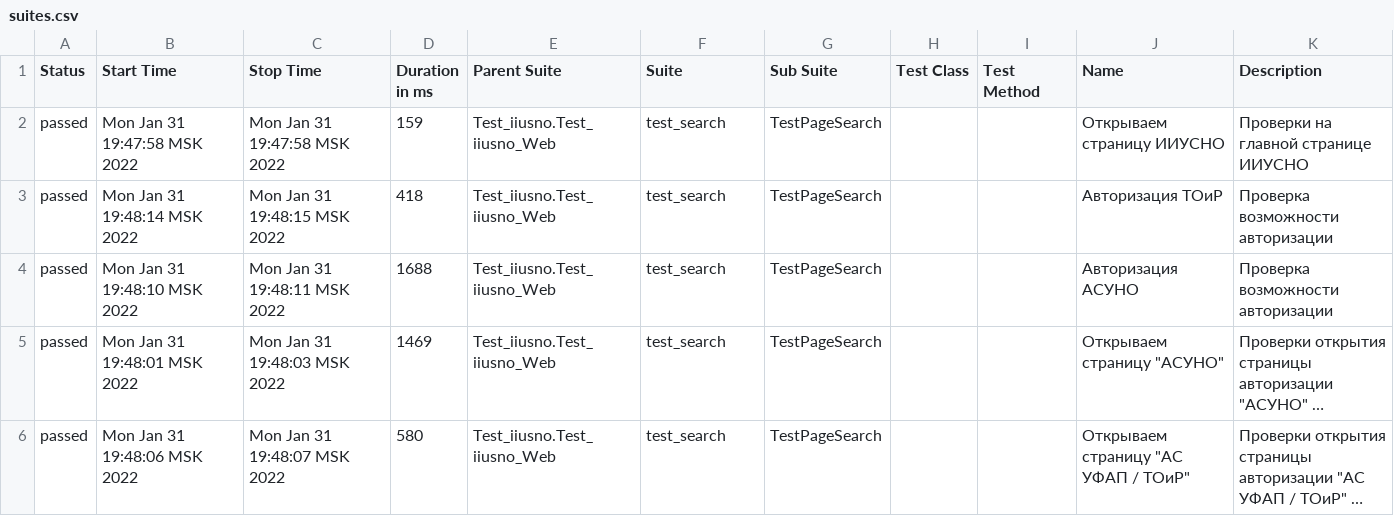
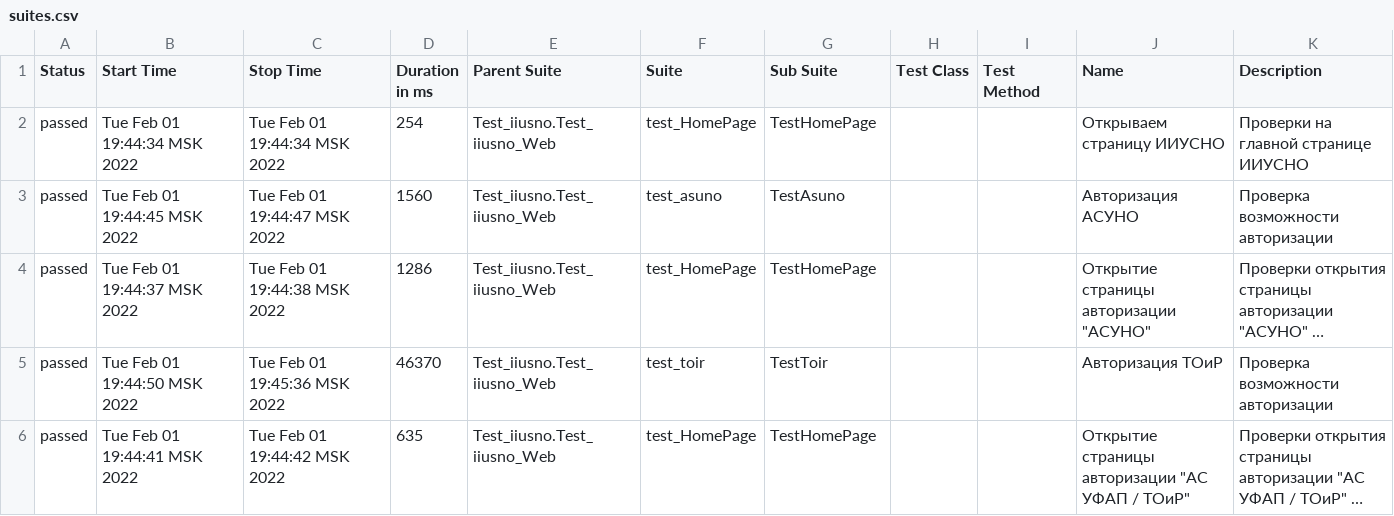
Before and after one commit to Eternitegik/iiusno_autotest, a CSV file: data/suites.csv, drawn as a sheet; long unchanged cells end in …; removed rows and columns are numbered as before the commit, all else as after; the diff names each change by its address in the sheet, - before the commit and + after, or states it on an @@ line.

Commit message:
autotest
Доработан conftest
Разбит файл с общими тестами на 3: Домашний / АСУНО / ТОиР

```diff
--- a/data/suites.csv
+++ b/data/suites.csv
-B2 (Start Time): Mon Jan 31 19:47:58 MSK 2022
+B2 (Start Time): Tue Feb 01 19:44:34 MSK 2022
-C2 (Stop Time): Mon Jan 31 19:47:58 MSK 2022
+C2 (Stop Time): Tue Feb 01 19:44:34 MSK 2022
-D2 (Duration in ms): 159
+D2 (Duration in ms): 254
-F2 (Suite): test_search
+F2 (Suite): test_HomePage
-G2 (Sub Suite): TestPageSearch
+G2 (Sub Suite): TestHomePage
-row 3: passed | Mon Jan 31 19:48:14 MSK 2022 | Mon Jan 31 19:48:15 MSK 2022 | 418 | Test_iiusno.Test_iiusno_Web | test_search | TestPageSearch |  |  | Авторизация ТОиР | Проверка возможности авторизации
-B3 (Start Time): Mon Jan 31 19:48:10 MSK 2022
+B3 (Start Time): Tue Feb 01 19:44:45 MSK 2022
-C3 (Stop Time): Mon Jan 31 19:48:11 MSK 2022
+C3 (Stop Time): Tue Feb 01 19:44:47 MSK 2022
-D3 (Duration in ms): 1688
+D3 (Duration in ms): 1560
-F3 (Suite): test_search
+F3 (Suite): test_asuno
-G3 (Sub Suite): TestPageSearch
+G3 (Sub Suite): TestAsuno
-B4 (Start Time): Mon Jan 31 19:48:01 MSK 2022
+B4 (Start Time): Tue Feb 01 19:44:37 MSK 2022
-C4 (Stop Time): Mon Jan 31 19:48:03 MSK 2022
+C4 (Stop Time): Tue Feb 01 19:44:38 MSK 2022
-D4 (Duration in ms): 1469
+D4 (Duration in ms): 1286
-F4 (Suite): test_search
+F4 (Suite): test_HomePage
-G4 (Sub Suite): TestPageSearch
+G4 (Sub Suite): TestHomePage
-J4 (Name): Открываем страницу "АСУНО"
+J4 (Name): Открытие страницы авторизации "АСУНО"
+row 5: passed | Tue Feb 01 19:44:50 MSK 2022 | Tue Feb 01 19:45:36 MSK 2022 | 46370 | Test_iiusno.Test_iiusno_Web | test_toir | TestToir |  |  | Авторизация ТОиР | Проверка возможности авторизации
-B6 (Start Time): Mon Jan 31 19:48:06 MSK 2022
+B6 (Start Time): Tue Feb 01 19:44:41 MSK 2022
-C6 (Stop Time): Mon Jan 31 19:48:07 MSK 2022
+C6 (Stop Time): Tue Feb 01 19:44:42 MSK 2022
-D6 (Duration in ms): 580
+D6 (Duration in ms): 635
-F6 (Suite): test_search
+F6 (Suite): test_HomePage
-G6 (Sub Suite): TestPageSearch
+G6 (Sub Suite): TestHomePage
-J6 (Name): Открываем страницу "АС УФАП / ТОиР"
+J6 (Name): Открытие страницы авторизации "АС УФАП / ТОиР"
```
Also changed, not shown: data/behaviors.csv, 18 other files.
